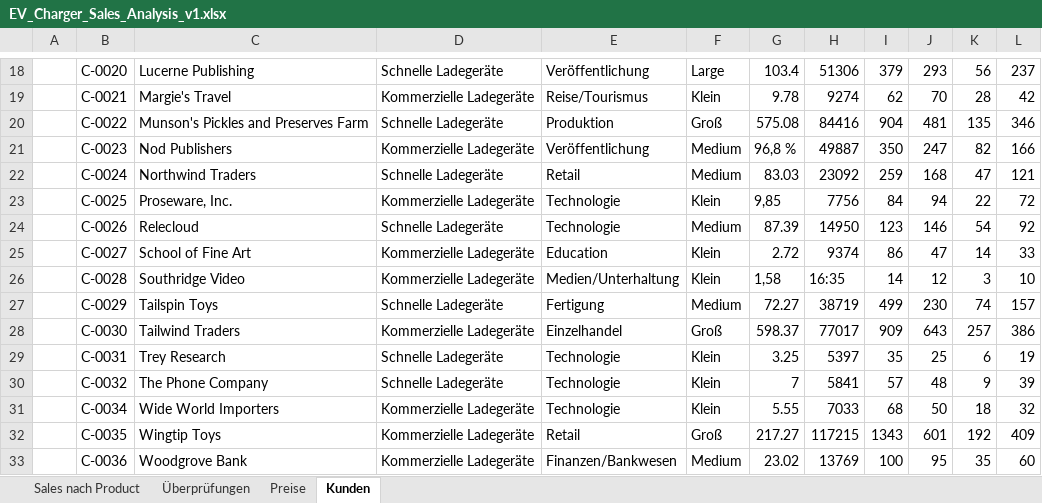
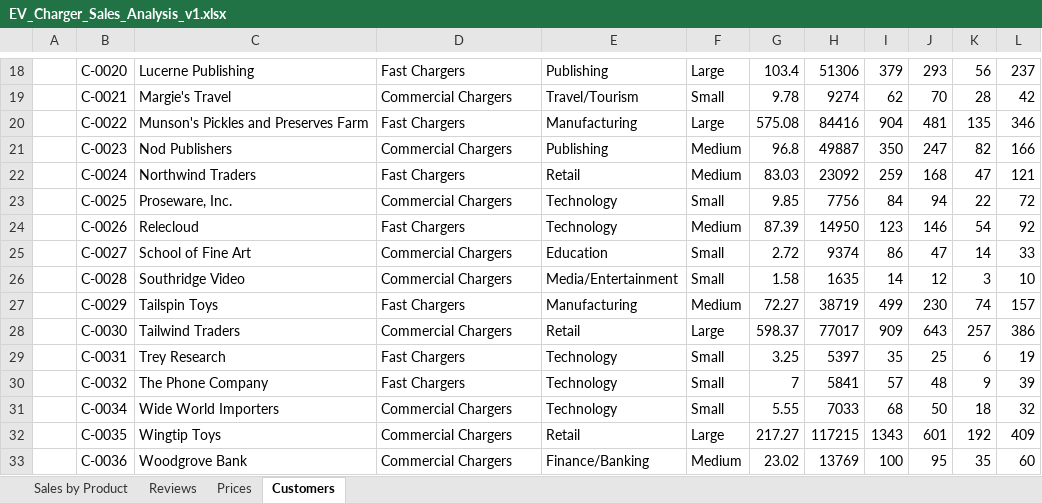
Before and after one commit to MicrosoftLearning/MS-4008-Microsoft-365-Copilot-Interactive-Experience-for-Executives.de-de, an Excel workbook: ResourceFiles/EV_Charger_Sales_Analysis_v1.xlsx, sheet Customers, drawn as a sheet; only a part is shown, gaps mark what is left out; values as stored, in another font and other column widths than the file's, no borders; table styles not drawn; the diff covers the shown part only; the diff names each change by its address in the sheet, - before the commit and + after, or states it on an @@ line.

```diff
--- a/ResourceFiles/EV_Charger_Sales_Analysis_v1.xlsx (sheet Customers)
+++ b/ResourceFiles/EV_Charger_Sales_Analysis_v1.xlsx (sheet Customers)
-sheet tab: Sales nach Product
+sheet tab: Sales by Product
-sheet tab: Überprüfungen
+sheet tab: Reviews
-sheet tab: Preise
+sheet tab: Prices
-sheet tab: Kunden
+sheet tab: Customers
-D18: Schnelle Ladegeräte
+D18: Fast Chargers
-E18: Veröffentlichung
+E18: Publishing
-D19: Kommerzielle Ladegeräte
+D19: Commercial Chargers
-E19: Reise/Tourismus
+E19: Travel/Tourism
-F19: Klein
+F19: Small
-D20: Schnelle Ladegeräte
+D20: Fast Chargers
-E20: Produktion
+E20: Manufacturing
-F20: Groß
+F20: Large
-D21: Kommerzielle Ladegeräte
+D21: Commercial Chargers
-E21: Veröffentlichung
+E21: Publishing
-G21: 96,8 %
+G21: 96.8
-D22: Schnelle Ladegeräte
+D22: Fast Chargers
-D23: Kommerzielle Ladegeräte
+D23: Commercial Chargers
-E23:E24: Technologie
+E23:E24: Technology
-F23: Klein
+F23: Small
-G23: 9,85
+G23: 9.85
-D24: Schnelle Ladegeräte
+D24: Fast Chargers
-D25:D26: Kommerzielle Ladegeräte
+D25:D26: Commercial Chargers
-F25:F26: Klein
+F25:F26: Small
-E26: Medien/Unterhaltung
+E26: Media/Entertainment
-G26: 1,58
+G26: 1.58
-H26: 16:35
+H26: 1635
-D27: Schnelle Ladegeräte
+D27: Fast Chargers
-E27: Fertigung
+E27: Manufacturing
-D28: Kommerzielle Ladegeräte
+D28: Commercial Chargers
-E28: Einzelhandel
+E28: Retail
-F28: Groß
+F28: Large
-D29:D30: Schnelle Ladegeräte
+D29:D30: Fast Chargers
-E29:E31: Technologie
+E29:E31: Technology
-F29:F31: Klein
+F29:F31: Small
-D31:D33: Kommerzielle Ladegeräte
+D31:D33: Commercial Chargers
-F32: Groß
+F32: Large
-E33: Finanzen/Bankwesen
+E33: Finance/Banking
```
Also changed, not shown: 1 added row, 1 removed row and 38 edited cells elsewhere in this sheet, sheet Sales by Product, sheet Reviews, sheet Prices, formulas that keep their value, 9 other files.
